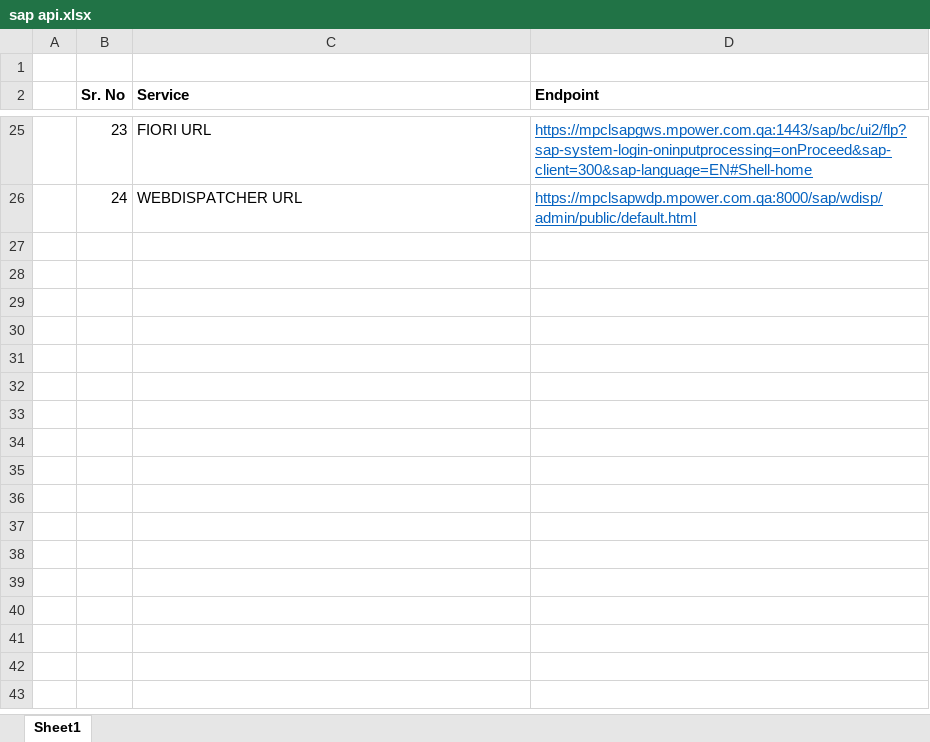
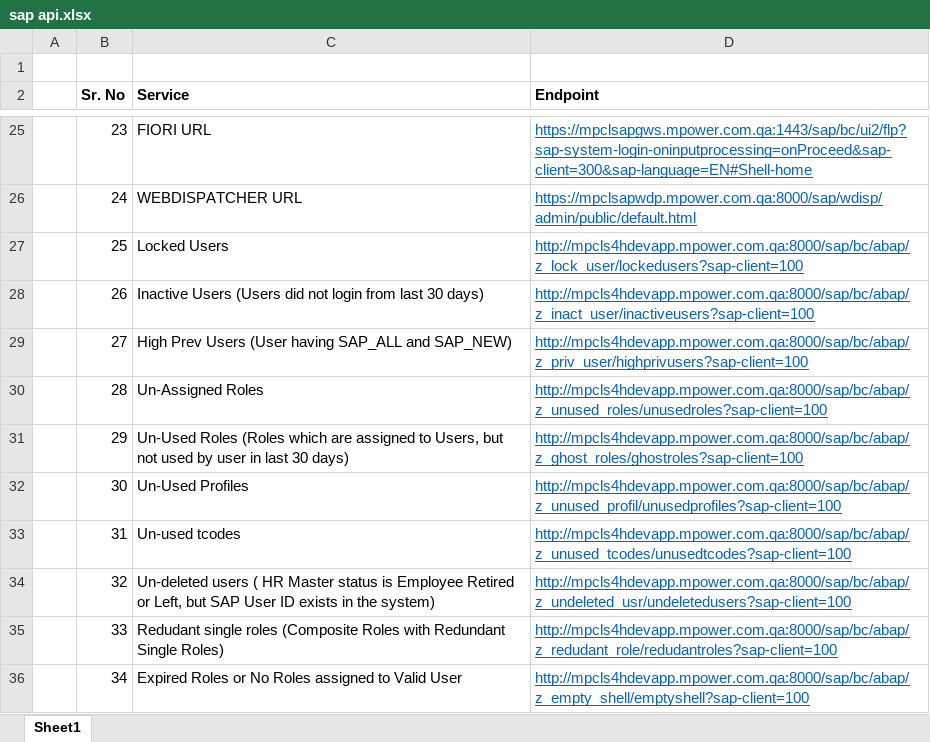
Before and after one commit to nikhilbhaturkar-ai/SAP_Monitoring_System, an Excel workbook: sap api.xlsx, sheet Sheet1, drawn as a sheet; only a part is shown, gaps mark what is left out; values as stored, in another font and other column widths than the file's, no borders; the diff names each change by its address in the sheet, - before the commit and + after, or states it on an @@ line.

```diff
--- a/sap api.xlsx (sheet Sheet1)
+++ b/sap api.xlsx (sheet Sheet1)
+row 27:  | 25 | Locked Users | http://mpcls4hdevapp.mpower.com.qa:8000/sap/bc/abap/z_lock_user/lockedusers?sap-client=100
+row 28:  | 26 | Inactive Users (Users did not login from last 30 days) | http://mpcls4hdevapp.mpower.com.qa:8000/sap/bc/abap/z_inact_user/inactiveusers?sap-client=100
+row 29:  | 27 | High Prev Users (User having SAP_ALL and SAP_NEW) | http://mpcls4hdevapp.mpower.com.qa:8000/sap/bc/abap/z_priv_user/highprivusers?sap-client=100
+row 30:  | 28 | Un-Assigned Roles | http://mpcls4hdevapp.mpower.com.qa:8000/sap/bc/abap/z_unused_roles/unusedroles?sap-client=100
+row 31:  | 29 | Un-Used Roles (Roles which are assigned to Users, but not used by user in last 30 days) | http://mpcls4hdevapp.mpower.com.qa:8000/sap/bc/abap/z_ghost_roles/ghostroles?sap-client=100
+row 32:  | 30 | Un-Used Profiles | http://mpcls4hdevapp.mpower.com.qa:8000/sap/bc/abap/z_unused_profil/unusedprofiles?sap-client=100
+row 33:  | 31 | Un-used tcodes | http://mpcls4hdevapp.mpower.com.qa:8000/sap/bc/abap/z_unused_tcodes/unusedtcodes?sap-client=100
+row 34:  | 32 | Un-deleted users ( HR Master status is Employee Retired or Left, but SAP User ID exists in the system) | http://mpcls4hdevapp.mpower.com.qa:8000/sap/bc/abap/z_undeleted_usr/undeletedusers?sap-client=100
+row 35:  | 33 | Redudant single roles (Composite Roles with Redundant Single Roles) | http://mpcls4hdevapp.mpower.com.qa:8000/sap/bc/abap/z_redudant_role/redudantroles?sap-client=100
+row 36:  | 34 | Expired Roles or No Roles assigned to Valid User | http://mpcls4hdevapp.mpower.com.qa:8000/sap/bc/abap/z_empty_shell/emptyshell?sap-client=100
```
Also changed, not shown: 12 other files.
